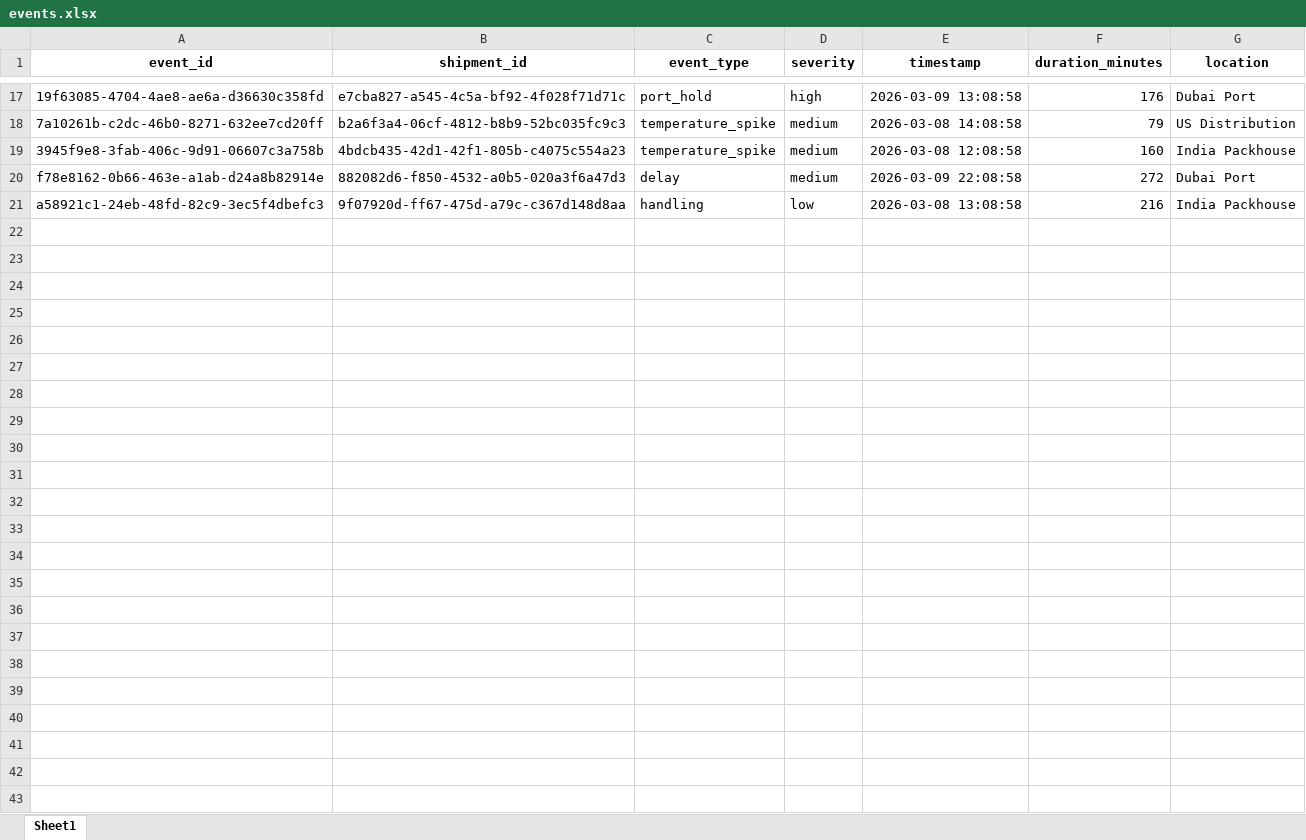
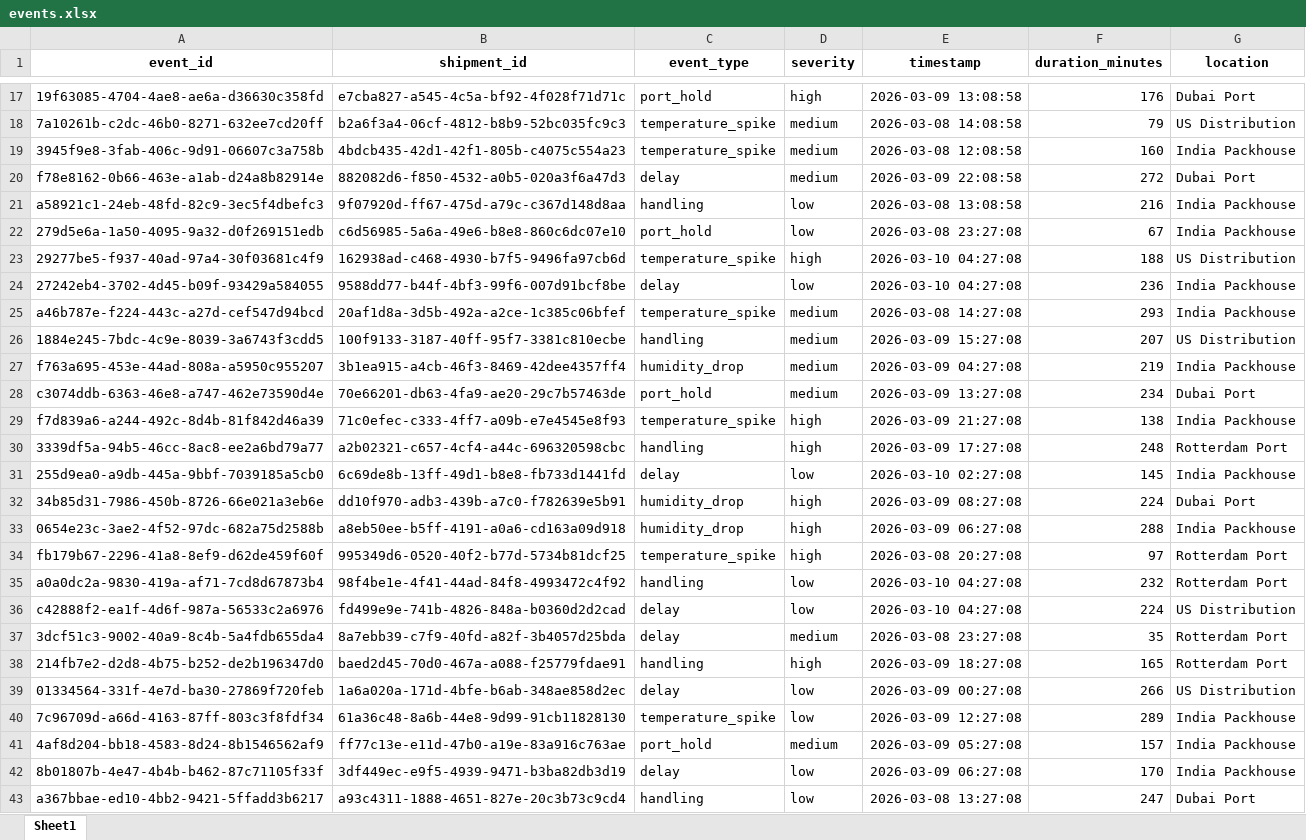
Before and after one commit to KavyaKunchaparthi/cold-chain-data-generator, an Excel workbook: events.xlsx, sheet Sheet1, drawn as a sheet; only a part is shown, gaps mark what is left out; values as stored, in another font and other column widths than the file's, no borders; the diff names each change by its address in the sheet, - before the commit and + after, or states it on an @@ line.

```diff
--- a/events.xlsx (sheet Sheet1)
+++ b/events.xlsx (sheet Sheet1)
+row 22: 279d5e6a-1a50-4095-9a32-d0f269151edb | c6d56985-5a6a-49e6-b8e8-860c6dc07e10 | port_hold | low | 2026-03-08 23:27:08 | 67 | India Packhouse
+row 23: 29277be5-f937-40ad-97a4-30f03681c4f9 | 162938ad-c468-4930-b7f5-9496fa97cb6d | temperature_spike | high | 2026-03-10 04:27:08 | 188 | US Distribution
+row 24: 27242eb4-3702-4d45-b09f-93429a584055 | 9588dd77-b44f-4bf3-99f6-007d91bcf8be | delay | low | 2026-03-10 04:27:08 | 236 | India Packhouse
+row 25: a46b787e-f224-443c-a27d-cef547d94bcd | 20af1d8a-3d5b-492a-a2ce-1c385c06bfef | temperature_spike | medium | 2026-03-08 14:27:08 | 293 | India Packhouse
+row 26: 1884e245-7bdc-4c9e-8039-3a6743f3cdd5 | 100f9133-3187-40ff-95f7-3381c810ecbe | handling | medium | 2026-03-09 15:27:08 | 207 | US Distribution
+row 27: f763a695-453e-44ad-808a-a5950c955207 | 3b1ea915-a4cb-46f3-8469-42dee4357ff4 | humidity_drop | medium | 2026-03-09 04:27:08 | 219 | India Packhouse
+row 28: c3074ddb-6363-46e8-a747-462e73590d4e | 70e66201-db63-4fa9-ae20-29c7b57463de | port_hold | medium | 2026-03-09 13:27:08 | 234 | Dubai Port
+row 29: f7d839a6-a244-492c-8d4b-81f842d46a39 | 71c0efec-c333-4ff7-a09b-e7e4545e8f93 | temperature_spike | high | 2026-03-09 21:27:08 | 138 | India Packhouse
+row 30: 3339df5a-94b5-46cc-8ac8-ee2a6bd79a77 | a2b02321-c657-4cf4-a44c-696320598cbc | handling | high | 2026-03-09 17:27:08 | 248 | Rotterdam Port
+row 31: 255d9ea0-a9db-445a-9bbf-7039185a5cb0 | 6c69de8b-13ff-49d1-b8e8-fb733d1441fd | delay | low | 2026-03-10 02:27:08 | 145 | India Packhouse
+row 32: 34b85d31-7986-450b-8726-66e021a3eb6e | dd10f970-adb3-439b-a7c0-f782639e5b91 | humidity_drop | high | 2026-03-09 08:27:08 | 224 | Dubai Port
+row 33: 0654e23c-3ae2-4f52-97dc-682a75d2588b | a8eb50ee-b5ff-4191-a0a6-cd163a09d918 | humidity_drop | high | 2026-03-09 06:27:08 | 288 | India Packhouse
+row 34: fb179b67-2296-41a8-8ef9-d62de459f60f | 995349d6-0520-40f2-b77d-5734b81dcf25 | temperature_spike | high | 2026-03-08 20:27:08 | 97 | Rotterdam Port
+row 35: a0a0dc2a-9830-419a-af71-7cd8d67873b4 | 98f4be1e-4f41-44ad-84f8-4993472c4f92 | handling | low | 2026-03-10 04:27:08 | 232 | Rotterdam Port
+row 36: c42888f2-ea1f-4d6f-987a-56533c2a6976 | fd499e9e-741b-4826-848a-b0360d2d2cad | delay | low | 2026-03-10 04:27:08 | 224 | US Distribution
+row 37: 3dcf51c3-9002-40a9-8c4b-5a4fdb655da4 | 8a7ebb39-c7f9-40fd-a82f-3b4057d25bda | delay | medium | 2026-03-08 23:27:08 | 35 | Rotterdam Port
+row 38: 214fb7e2-d2d8-4b75-b252-de2b196347d0 | baed2d45-70d0-467a-a088-f25779fdae91 | handling | high | 2026-03-09 18:27:08 | 165 | Rotterdam Port
+row 39: 01334564-331f-4e7d-ba30-27869f720feb | 1a6a020a-171d-4bfe-b6ab-348ae858d2ec | delay | low | 2026-03-09 00:27:08 | 266 | US Distribution
+row 40: 7c96709d-a66d-4163-87ff-803c3f8fdf34 | 61a36c48-8a6b-44e8-9d99-91cb11828130 | temperature_spike | low | 2026-03-09 12:27:08 | 289 | India Packhouse
+row 41: 4af8d204-bb18-4583-8d24-8b1546562af9 | ff77c13e-e11d-47b0-a19e-83a916c763ae | port_hold | medium | 2026-03-09 05:27:08 | 157 | India Packhouse
+row 42: 8b01807b-4e47-4b4b-b462-87c71105f33f | 3df449ec-e9f5-4939-9471-b3ba82db3d19 | delay | low | 2026-03-09 06:27:08 | 170 | India Packhouse
+row 43: a367bbae-ed10-4bb2-9421-5ffadd3b6217 | a93c4311-1888-4651-827e-20c3b73c9cd4 | handling | low | 2026-03-08 13:27:08 | 247 | Dubai Port
```
Also changed, not shown: decision_log.xlsx, quality_outcomes.xlsx, 2 other files.
